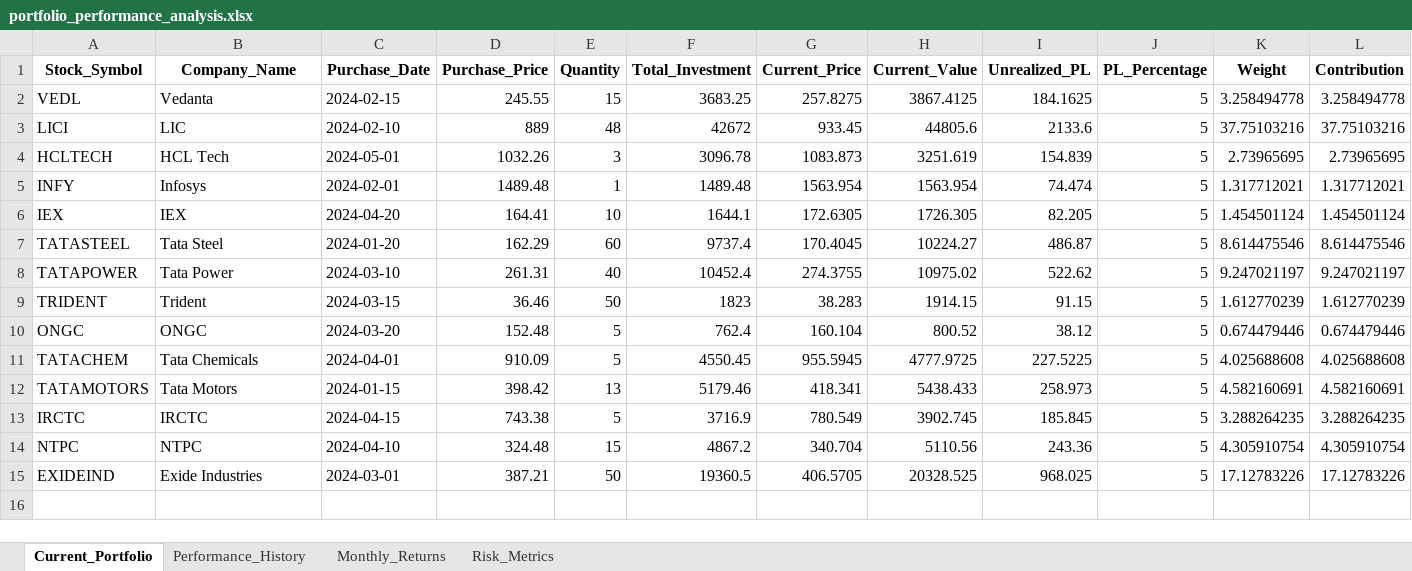
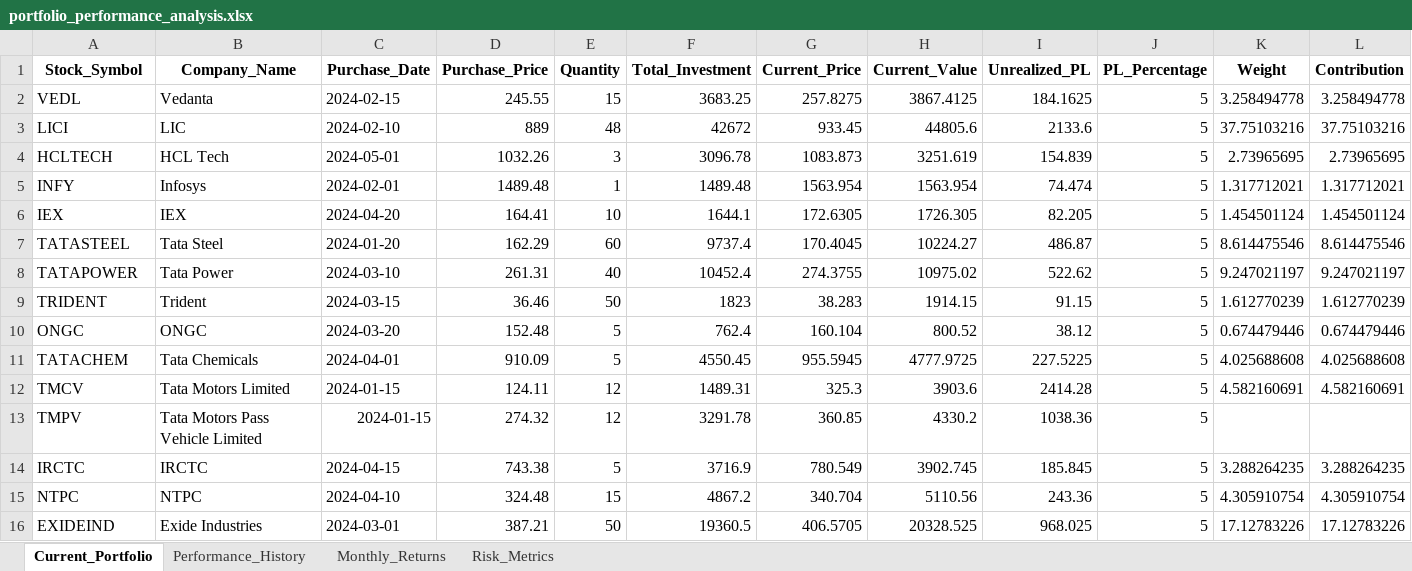
Before and after one commit to pavansatya/Private-Equity, an Excel workbook: portfolio_performance_analysis.xlsx, sheet Current_Portfolio, drawn as a sheet; values as stored, in another font and other column widths than the file's, no borders; removed rows and columns are numbered as before the commit, all else as after; the diff names each change by its address in the sheet, - before the commit and + after, or states it on an @@ line.

Commit message:
Tatamotors announced a demerger so, made some changes in the input file.

```diff
--- a/portfolio_performance_analysis.xlsx (sheet Current_Portfolio)
+++ b/portfolio_performance_analysis.xlsx (sheet Current_Portfolio)
-row 12: TATAMOTORS | Tata Motors | 2024-01-15 | 398.42 | 13 | 5179.46 | 418.341 | 5438.433 | 258.973 | 5 | 4.582160691 | 4.582160691
+row 12: TMCV | Tata Motors Limited | 2024-01-15 | 124.11 | 12 | 1489.31 | 325.3 | 3903.6 | 2414.28 | 5 | 4.582160691 | 4.582160691
+row 13: TMPV | Tata Motors Pass Vehicle Limited | 2024-01-15 | 274.32 | 12 | 3291.78 | 360.85 | 4330.2 | 1038.36 | 5
```
Also changed, not shown: sample_portfolio.xlsx, updated_portfolio.xlsx, 6 other files.
